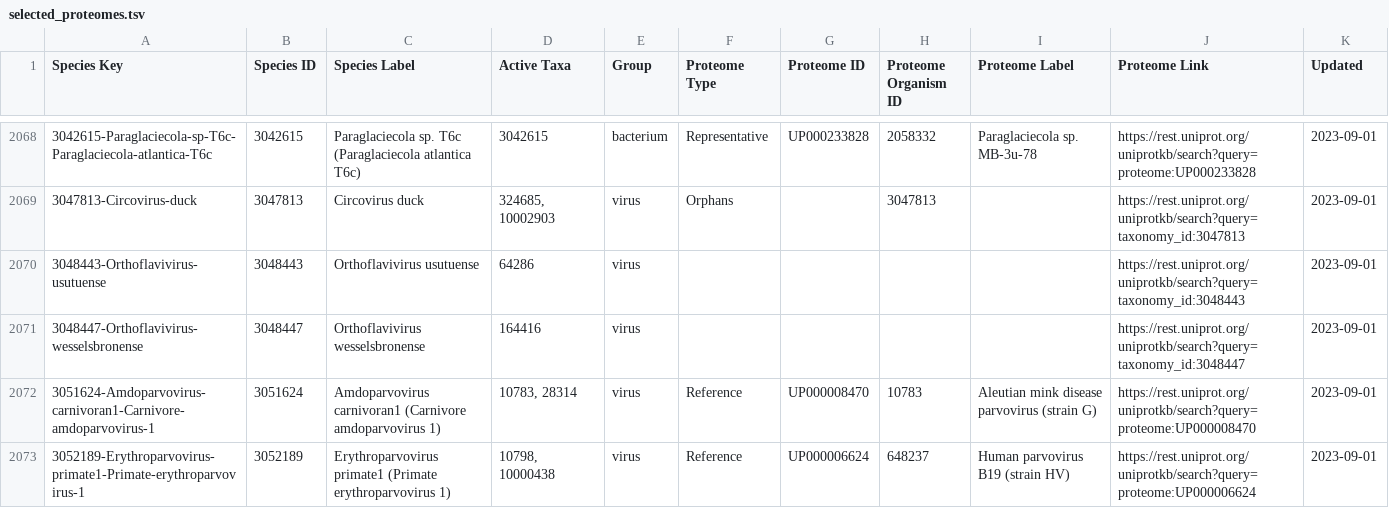
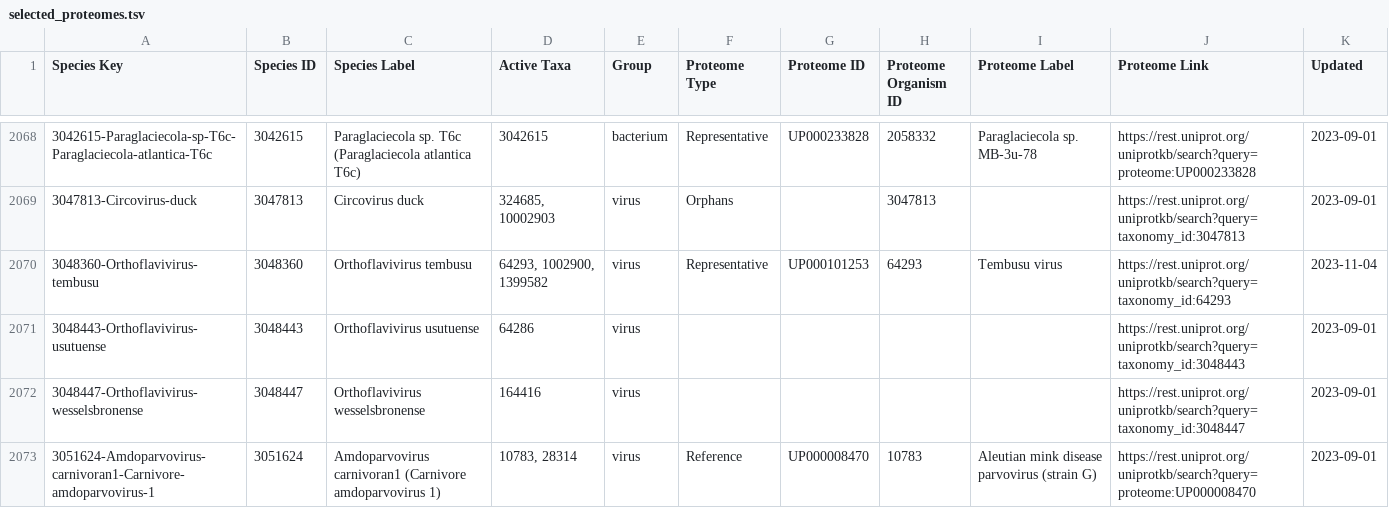
Before and after one commit to IEDB/arborist, a TSV file: src/selected_proteomes.tsv, drawn as a sheet; only a part is shown, gaps mark what is left out; the shorter side is filled out with more unchanged rows; the diff names each change by its address in the sheet, - before the commit and + after, or states it on an @@ line.

Commit message:
Add selected proteome for 3048360 Orthoflavivirus tembusu

```diff
--- a/src/selected_proteomes.tsv
+++ b/src/selected_proteomes.tsv
+row 2070: 3048360-Orthoflavivirus-tembusu | 3048360 | Orthoflavivirus tembusu | 64293, 1002900, 1399582 | virus | Representative | UP000101253 | 64293 | Tembusu virus | https://rest.uniprot.org/uniprotkb/search?query=taxonomy_id:64293 | 2023-11-04
```
